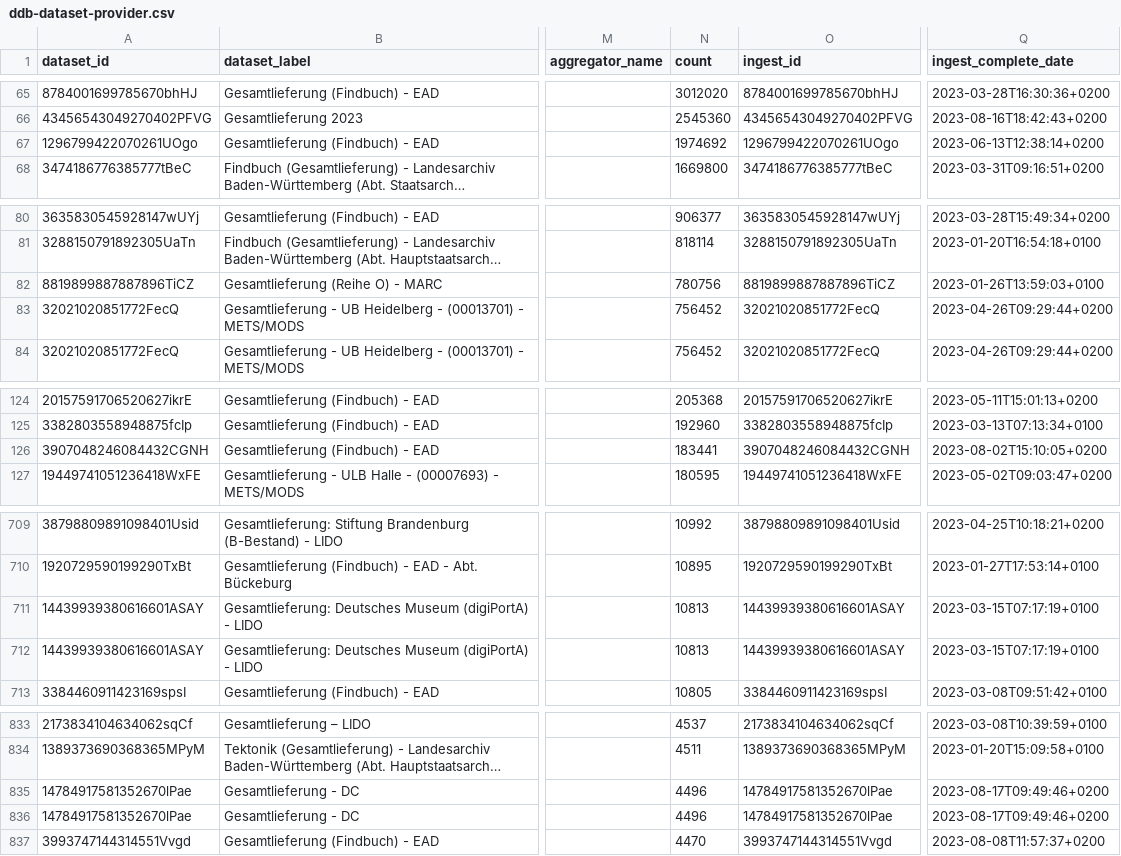
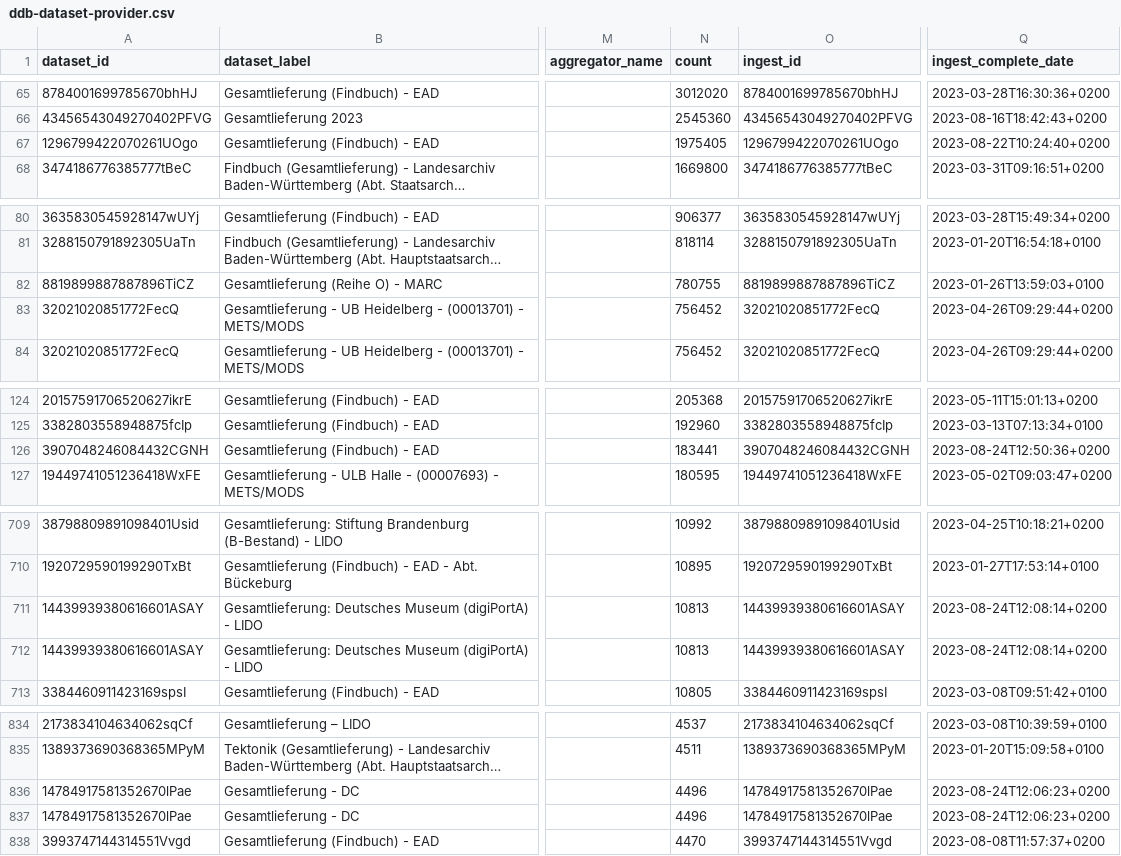
Before and after one commit to Deutsche-Digitale-Bibliothek/ddblabs-ddbtools-statistic, a CSV file: ddb-dataset-provider.csv, drawn as a sheet; only a part is shown, gaps mark what is left out; long unchanged cells end in …; addresses are those after the commit; the diff covers the shown part only; the diff names each change by its address in the sheet, - before the commit and + after, or states it on an @@ line.

```diff
--- a/ddb-dataset-provider.csv
+++ b/ddb-dataset-provider.csv
-N67 (count): 1974692
+N67 (count): 1975405
-Q67 (ingest_complete_date): 2023-06-13T12:38:14+0200
+Q67 (ingest_complete_date): 2023-08-22T10:24:40+0200
-N82 (count): 780756
+N82 (count): 780755
-Q126 (ingest_complete_date): 2023-08-02T15:10:05+0200
+Q126 (ingest_complete_date): 2023-08-24T12:50:36+0200
-Q711:Q712 (ingest_complete_date): 2023-03-15T07:17:19+0100
+Q711:Q712 (ingest_complete_date): 2023-08-24T12:08:14+0200
-Q836:Q837 (ingest_complete_date): 2023-08-17T09:49:46+0200
+Q836:Q837 (ingest_complete_date): 2023-08-24T12:06:23+0200
```
Also changed, not shown: 5 added rows, 3 removed rows and 3 edited cells elsewhere in this file.
